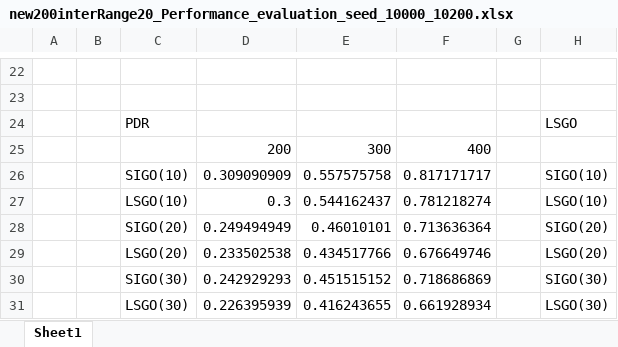
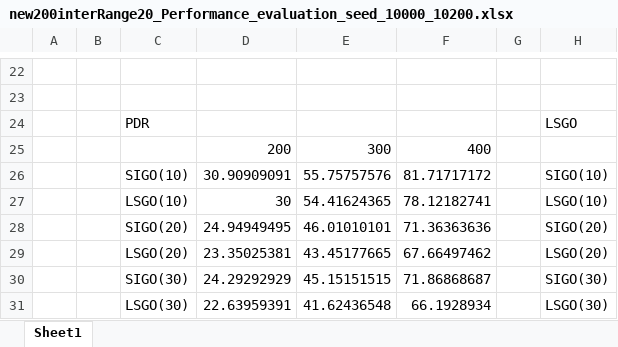
Before and after one commit to shutoushu/ns3.30, an Excel workbook: data/get_data/interRange_20/new200interRange20_Performance_evaluation_seed_10000_10200.xlsx, sheet Sheet1, drawn as a sheet; only a part is shown, gaps mark what is left out; values as stored, in another font and other column widths than the file's, no borders; charts and pictures not drawn; the diff names each change by its address in the sheet, - before the commit and + after, or states it on an @@ line.

```diff
--- a/data/get_data/interRange_20/new200interRange20_Performance_evaluation_seed_10000_10200.xlsx (sheet Sheet1)
+++ b/data/get_data/interRange_20/new200interRange20_Performance_evaluation_seed_10000_10200.xlsx (sheet Sheet1)
-D26: 0.309090909
+D26: 30.90909091
-E26: 0.557575758
+E26: 55.75757576
-F26: 0.817171717
+F26: 81.71717172
-D27: 0.3
+D27: 30
-E27: 0.544162437
+E27: 54.41624365
-F27: 0.781218274
+F27: 78.12182741
-D28: 0.249494949
+D28: 24.94949495
-E28: 0.46010101
+E28: 46.01010101
-F28: 0.713636364
+F28: 71.36363636
-D29: 0.233502538
+D29: 23.35025381
-E29: 0.434517766
+E29: 43.45177665
-F29: 0.676649746
+F29: 67.66497462
-D30: 0.242929293
+D30: 24.29292929
-E30: 0.451515152
+E30: 45.15151515
-F30: 0.718686869
+F30: 71.86868687
-D31: 0.226395939
+D31: 22.63959391
-E31: 0.416243655
+E31: 41.62436548
-F31: 0.661928934
+F31: 66.1928934
```
Also changed, not shown: charts or pictures, data/get_data/geocast_output/evaluation.xlsx, data/get_data/recover/recover_data_4protocol_9_20.xlsx, 2 other files.
